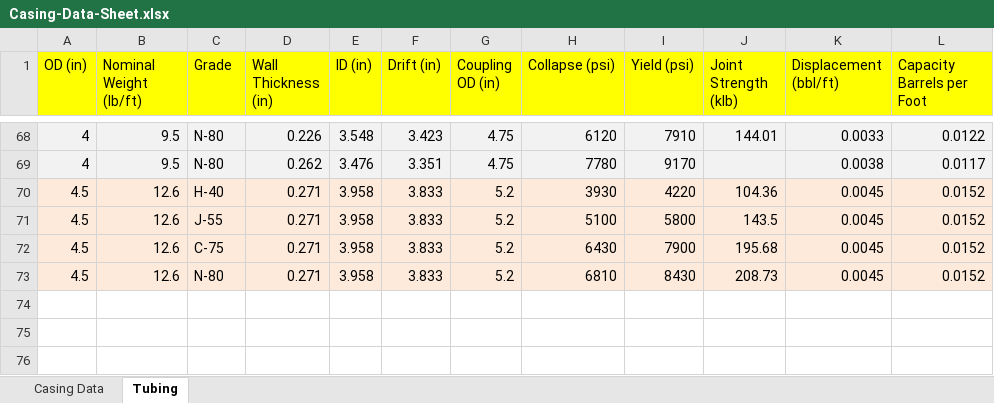
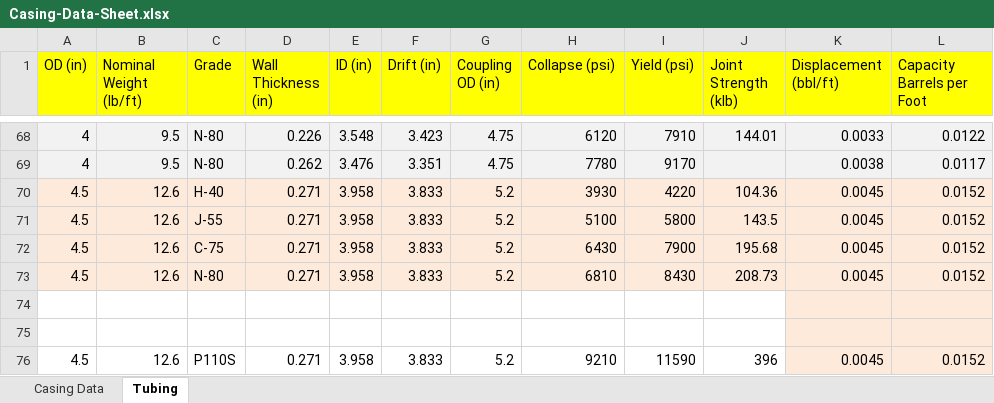
Before and after one commit to Terjit/DT, an Excel workbook: Casing-Data-Sheet.xlsx, sheet Tubing, drawn as a sheet; only a part is shown, gaps mark what is left out; values as stored, in another font and other column widths than the file's, no borders; the diff names each change by its address in the sheet, - before the commit and + after, or states it on an @@ line.

```diff
--- a/Casing-Data-Sheet.xlsx (sheet Tubing)
+++ b/Casing-Data-Sheet.xlsx (sheet Tubing)
+row 74: (empty)
+row 75: (empty)
+row 76: 4.5 | 12.6 | P110S | 0.271 | 3.958 | 3.833 | 5.2 | 9210 | 11590 | 396 | 0.0045 | 0.0152
```
Also changed, not shown: sheet Casing Data, To Do.xlsx, 10 other files.
